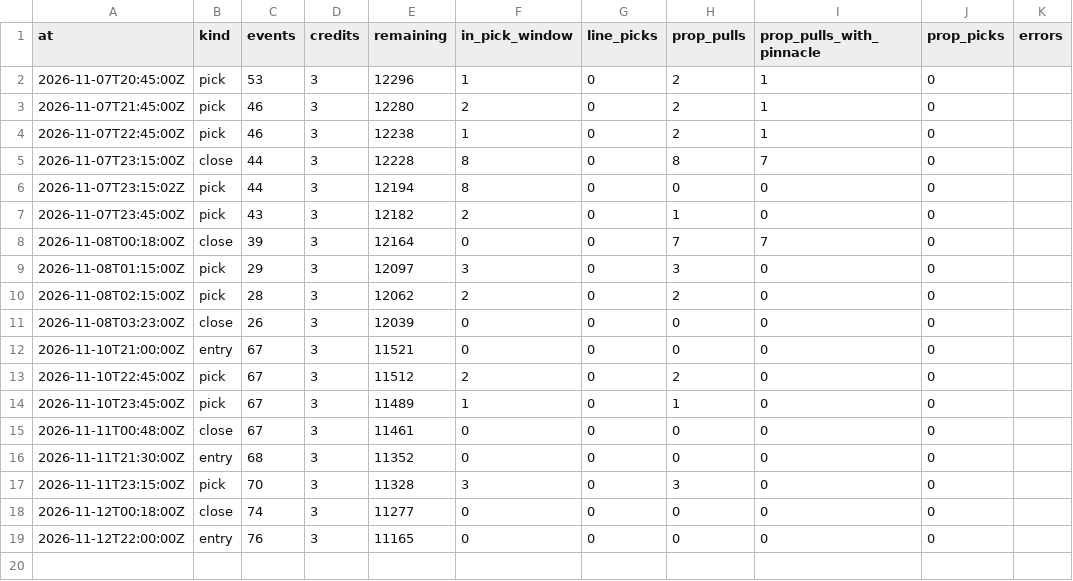
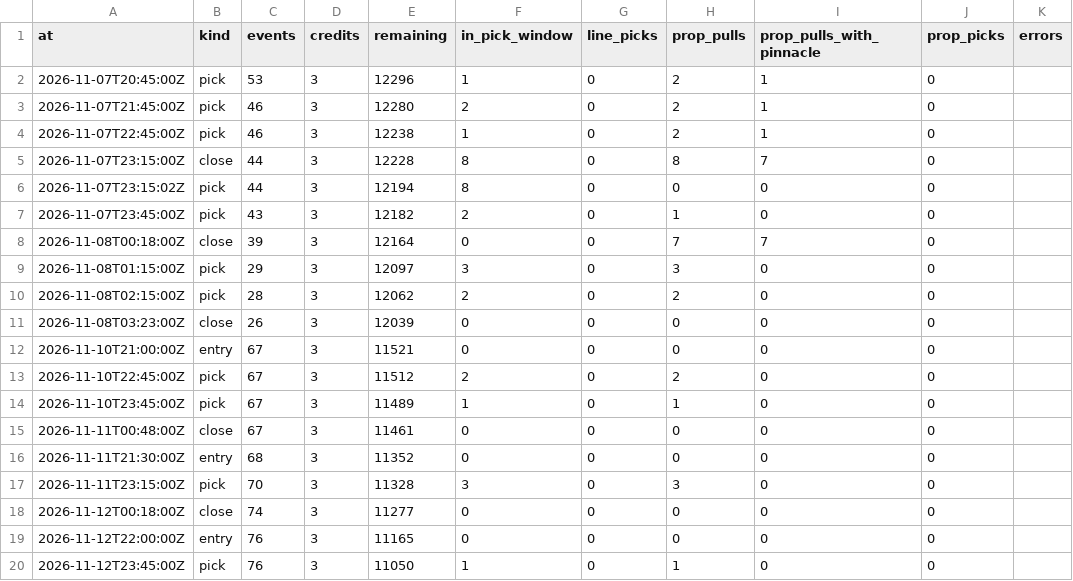
Before and after one commit to grahambirch99/closing-line-club, a CSV file: data/cfb/activity.csv, drawn as a sheet; the diff names each change by its address in the sheet, - before the commit and + after, or states it on an @@ line.

Commit message:
cfb paper picks 2026-11-12T23:49Z

```diff
--- a/data/cfb/activity.csv
+++ b/data/cfb/activity.csv
+row 20: 2026-11-12T23:45:00Z | pick | 76 | 3 | 11050 | 1 | 0 | 1 | 0 | 0
```
